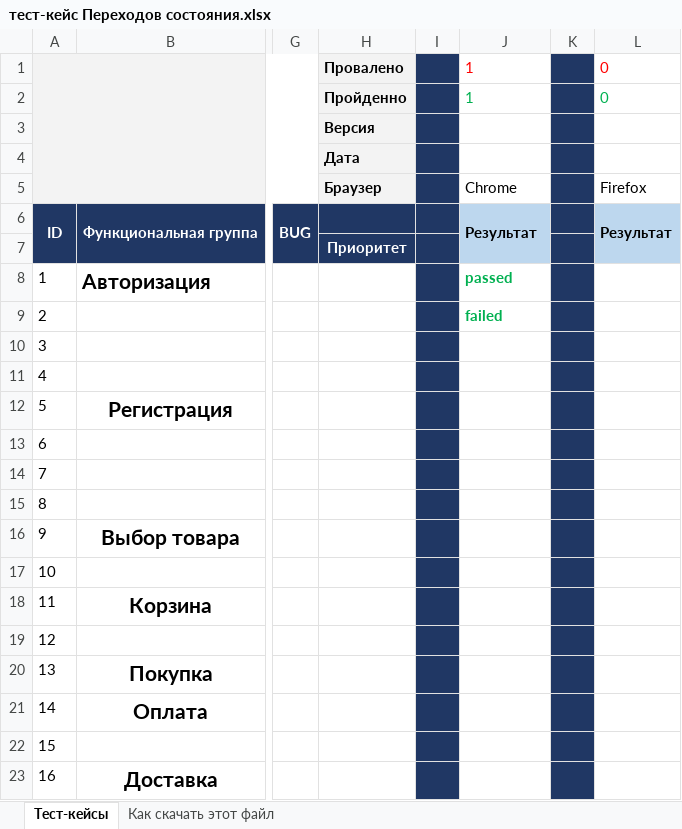
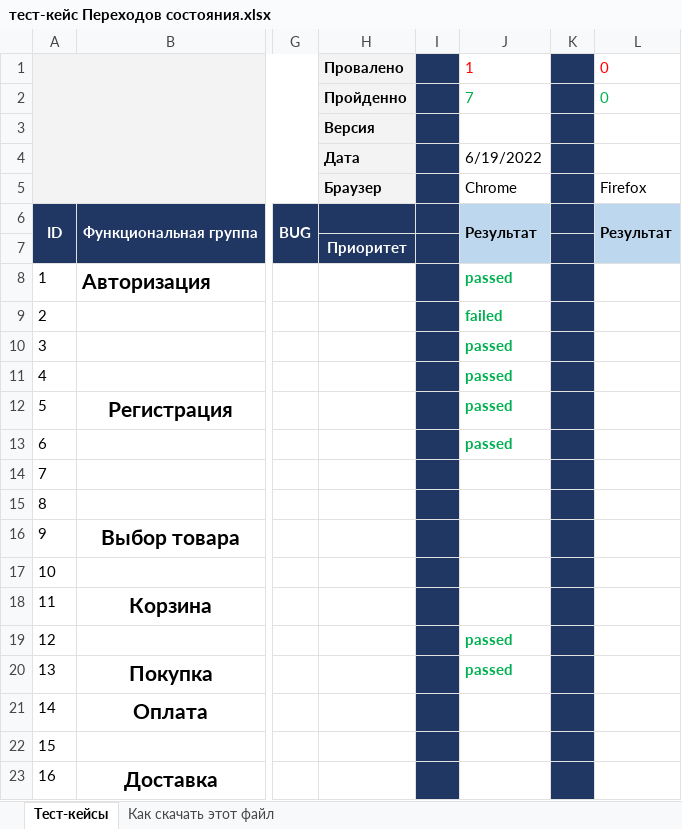
Before and after one commit to travnikovyn/MyFirst_Repo_travnikov, an Excel workbook: тест-кейс Переходов состояния.xlsx, sheet Тест-кейсы, drawn as a sheet; only a part is shown, gaps mark what is left out; values as stored, in another font and other column widths than the file's, no borders; charts and pictures not drawn; the diff names each change by its address in the sheet, - before the commit and + after, or states it on an @@ line.

Commit message:
Тестирование Травников
Прошел тесы 19.06

```diff
--- a/тест-кейс Переходов состояния.xlsx (sheet Тест-кейсы)
+++ b/тест-кейс Переходов состояния.xlsx (sheet Тест-кейсы)
-J2: 1
+J2: 7
-J4: (empty)
+J4: 6/19/2022
-J10:J13: (empty)
+J10:J13: passed
-J19:J20: (empty)
+J19:J20: passed
```
Also changed, not shown: charts or pictures.
